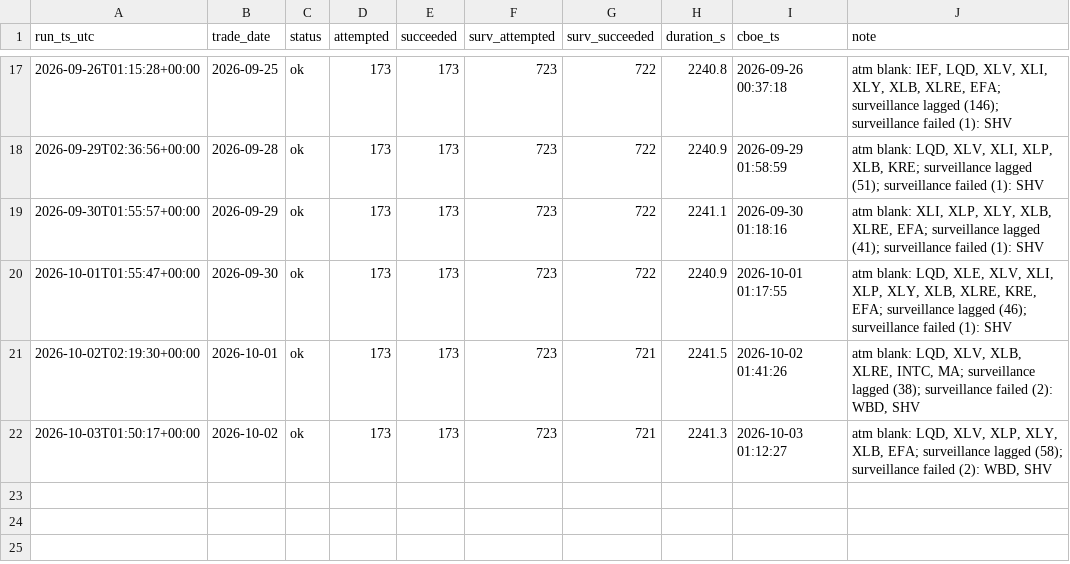
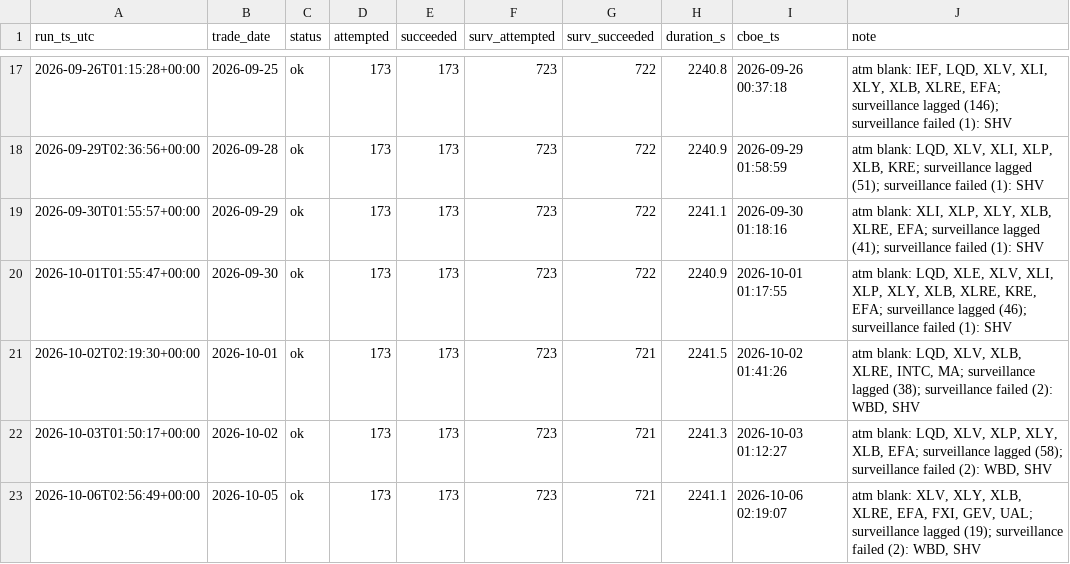
Before and after one commit to danielwlemmon/ivdb, a CSV file: runs.csv, drawn as a sheet; only a part is shown, gaps mark what is left out.

Commit message:
runs: 2026-10-05 ok

```diff
--- a/runs.csv
+++ b/runs.csv
@@ -22 +22,2 @@ run_ts_utc,trade_date,status,attempted,succeeded,surv_attempted,surv_succeeded,d
 2026-10-03T01:50:17+00:00,2026-10-02,ok,173,173,723,721,2241.3,2026-10-03 01:12:27,"atm blank: LQD, XLV, XLP, XLY, XLB, EFA; surveillance lagged (58); surveillance failed (2): WBD, SHV"
+2026-10-06T02:56:49+00:00,2026-10-05,ok,173,173,723,721,2241.1,2026-10-06 02:19:07,"atm blank: XLV, XLY, XLB, XLRE, EFA, FXI, GEV, UAL; surveillance lagged (19); surveillance failed (2): WBD, SHV"
```
